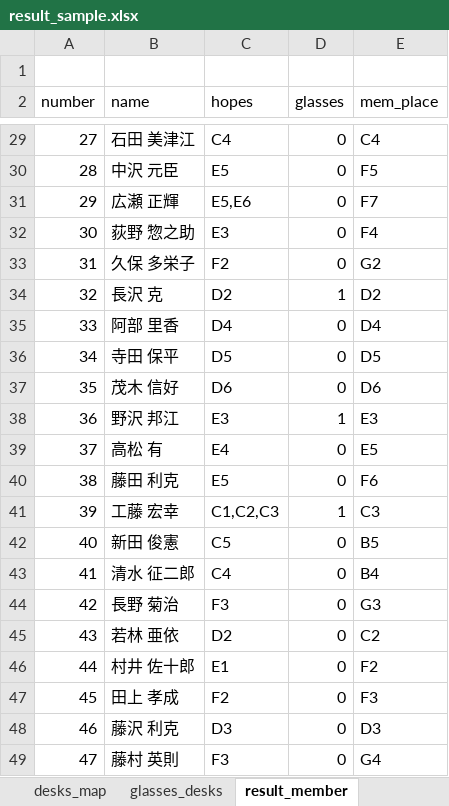
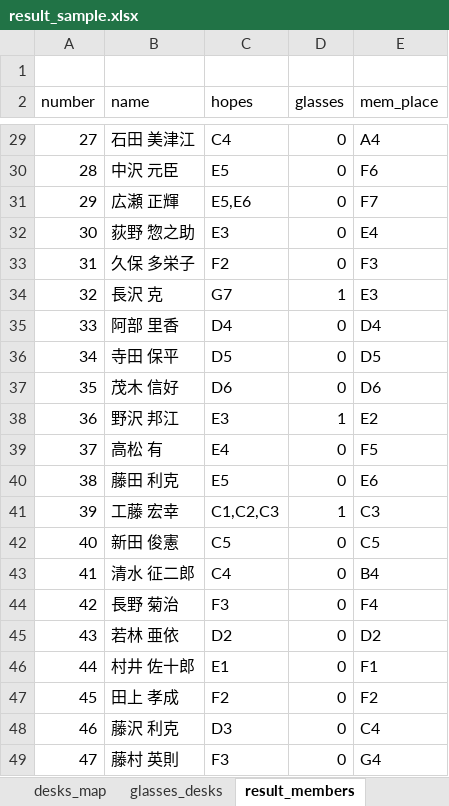
Before and after one commit to mo-mo-666/seat-change-for-class, an Excel workbook: setting/result_sample.xlsx, sheet result_members, drawn as a sheet; only a part is shown, gaps mark what is left out; values as stored, in another font and other column widths than the file's, no borders; the diff covers the shown part only; the diff names each change by its address in the sheet, - before the commit and + after, or states it on an @@ line.

```diff
--- a/setting/result_sample.xlsx (sheet result_members)
+++ b/setting/result_sample.xlsx (sheet result_members)
-sheet tab: result_member
+sheet tab: result_members
-E29 (mem_place): C4
+E29 (mem_place): A4
-E30 (mem_place): F5
+E30 (mem_place): F6
-E32 (mem_place): F4
+E32 (mem_place): E4
-E33 (mem_place): G2
+E33 (mem_place): F3
-C34 (hopes): D2
+C34 (hopes): G7
-E34 (mem_place): D2
+E34 (mem_place): E3
-E38 (mem_place): E3
+E38 (mem_place): E2
-E39 (mem_place): E5
+E39 (mem_place): F5
-E40 (mem_place): F6
+E40 (mem_place): E6
-E42 (mem_place): B5
+E42 (mem_place): C5
-E44 (mem_place): G3
+E44 (mem_place): F4
-E45 (mem_place): C2
+E45 (mem_place): D2
-E46 (mem_place): F2
+E46 (mem_place): F1
-E47 (mem_place): F3
+E47 (mem_place): F2
-E48 (mem_place): D3
+E48 (mem_place): C4
```
Also changed, not shown: 29 edited cells elsewhere in this sheet, sheet result_num_map, sheet members, sheet result_loss, sheet result_member_map, setting/sample.xlsx.
